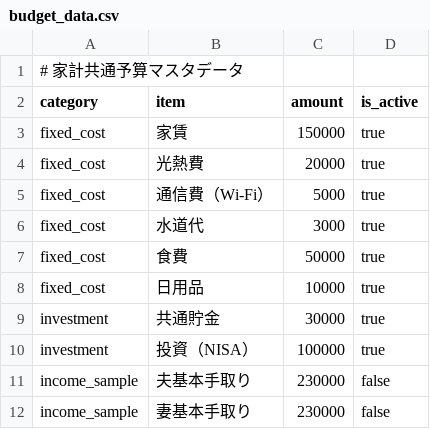
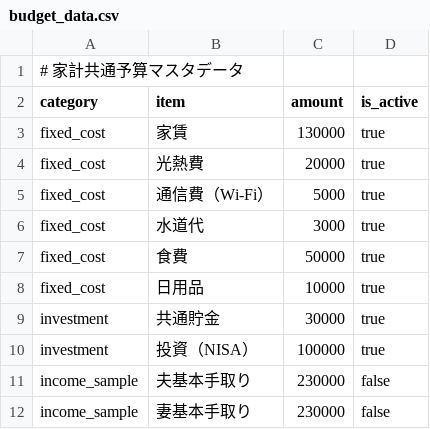
Before and after one commit to TakuyaFukumura/cost-share-next-js-app, a CSV file: public/data/budget_data.csv, drawn as a sheet.

```diff
--- a/public/data/budget_data.csv
+++ b/public/data/budget_data.csv
@@ -2,3 +2,3 @@
 category,item,amount,is_active
-fixed_cost,家賃,150000,true
+fixed_cost,家賃,130000,true
 fixed_cost,光熱費,20000,true
```
Also changed, not shown: 3 other files.
